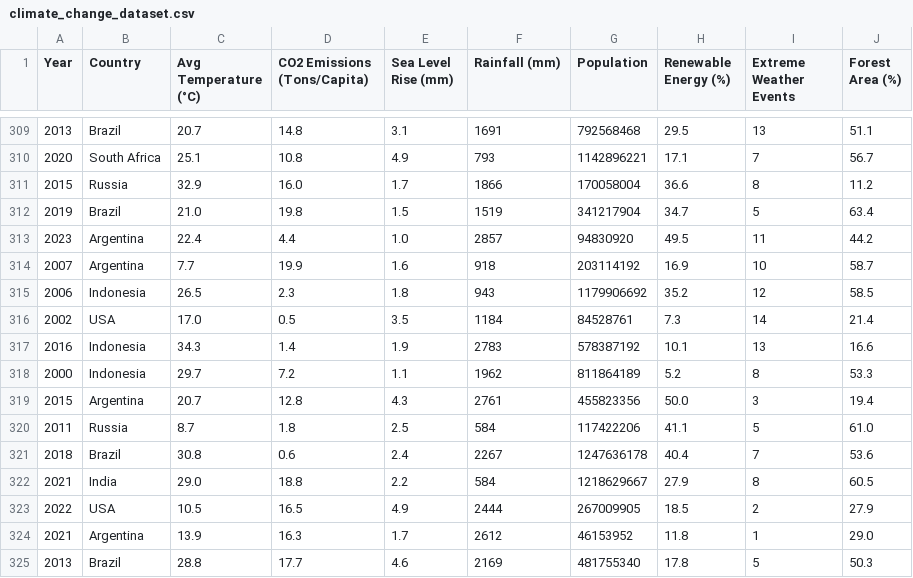
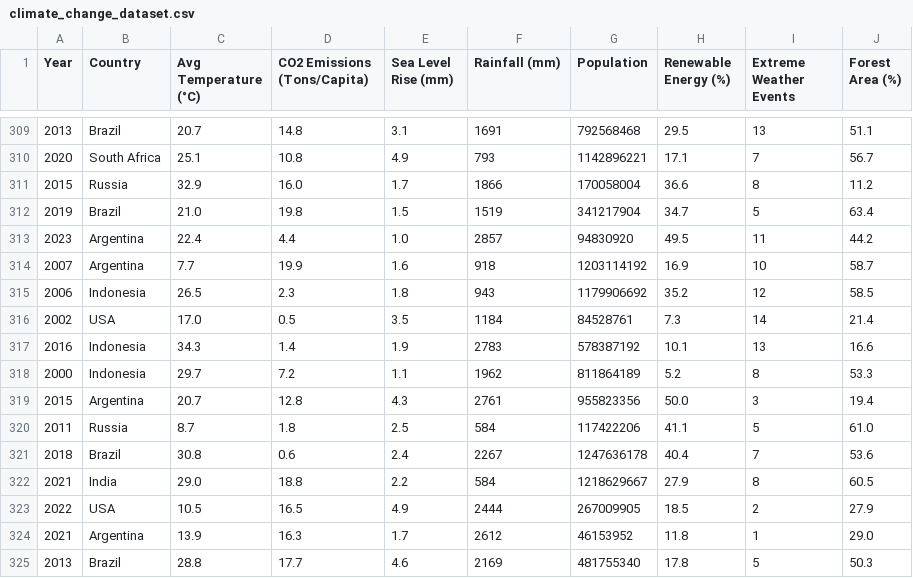
Before and after one commit to suyamoonpathak/CS661-Project-Climate-Change-and-its-Effects, a CSV file: climate_change_dataset.csv, drawn as a sheet; only a part is shown, gaps mark what is left out.

```diff
--- a/climate_change_dataset.csv
+++ b/climate_change_dataset.csv
@@ -313,3 +313,3 @@ Year,Country,Avg Temperature (°C),CO2 Emissions (Tons/Capita),Sea Level Rise (m
 2023,Argentina,22.4,4.4,1.0,2857,94830920,49.5,11,44.2
-2007,Argentina,7.7,19.9,1.6,918,203114192,16.9,10,58.7
+2007,Argentina,7.7,19.9,1.6,918,1203114192,16.9,10,58.7
 2006,Indonesia,26.5,2.3,1.8,943,1179906692,35.2,12,58.5
@@ -318,3 +318,3 @@ Year,Country,Avg Temperature (°C),CO2 Emissions (Tons/Capita),Sea Level Rise (m
 2000,Indonesia,29.7,7.2,1.1,1962,811864189,5.2,8,53.3
-2015,Argentina,20.7,12.8,4.3,2761,455823356,50.0,3,19.4
+2015,Argentina,20.7,12.8,4.3,2761,955823356,50.0,3,19.4
 2011,Russia,8.7,1.8,2.5,584,117422206,41.1,5,61.0
```
Also changed, not shown: 2 other files.
